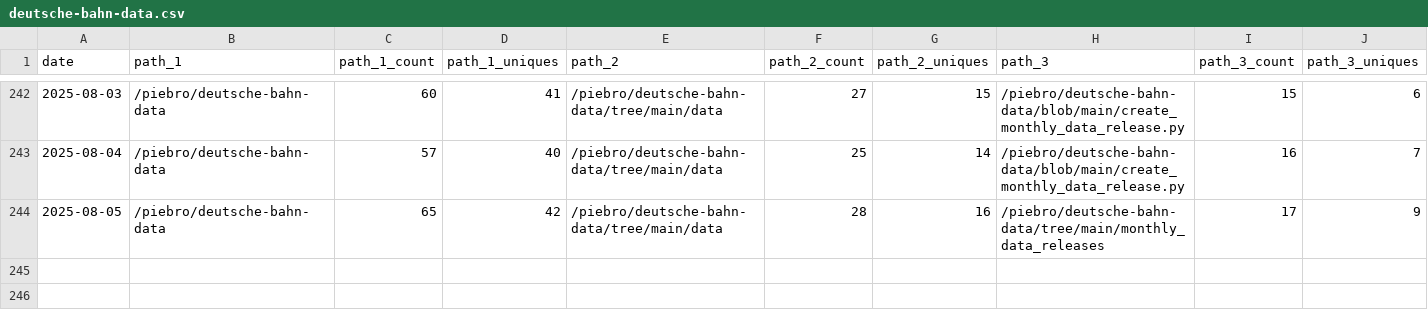
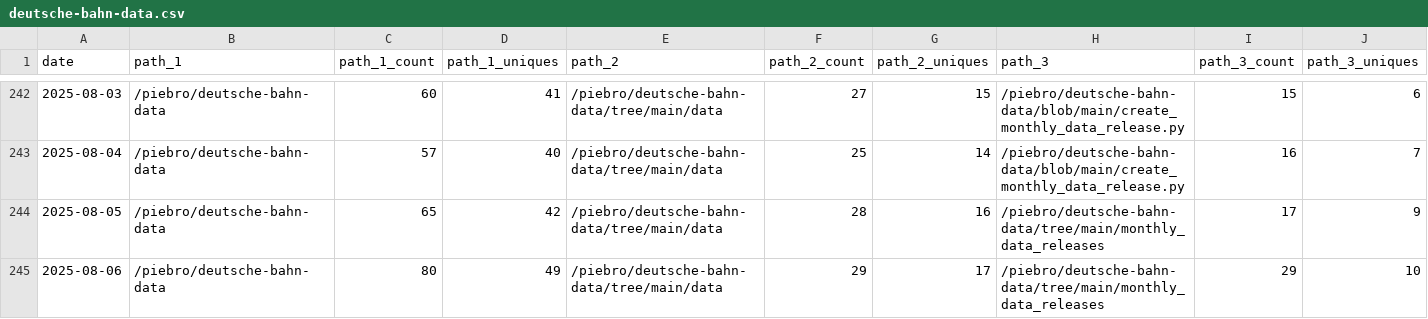
Before and after one commit to piebro/github-repo-traffic-stats, a CSV file: data/github_paths/deutsche-bahn-data.csv, drawn as a sheet; only a part is shown, gaps mark what is left out; rows hold the shown columns only; the diff names each change by its address in the sheet, - before the commit and + after, or states it on an @@ line.

```diff
--- a/data/github_paths/deutsche-bahn-data.csv
+++ b/data/github_paths/deutsche-bahn-data.csv
+row 245: 2025-08-06 | /piebro/deutsche-bahn-data | 80 | 49 | /piebro/deutsche-bahn-data/tree/main/data | 29 | 17 | /piebro/deutsche-bahn-data/tree/main/monthly_data_releases | 29 | 10
```
Also changed, not shown: data/github_paths/deutsche-bahn-statistics.csv, data/github_paths/factorio-blueprint-visualizer.csv, 51 other files.
